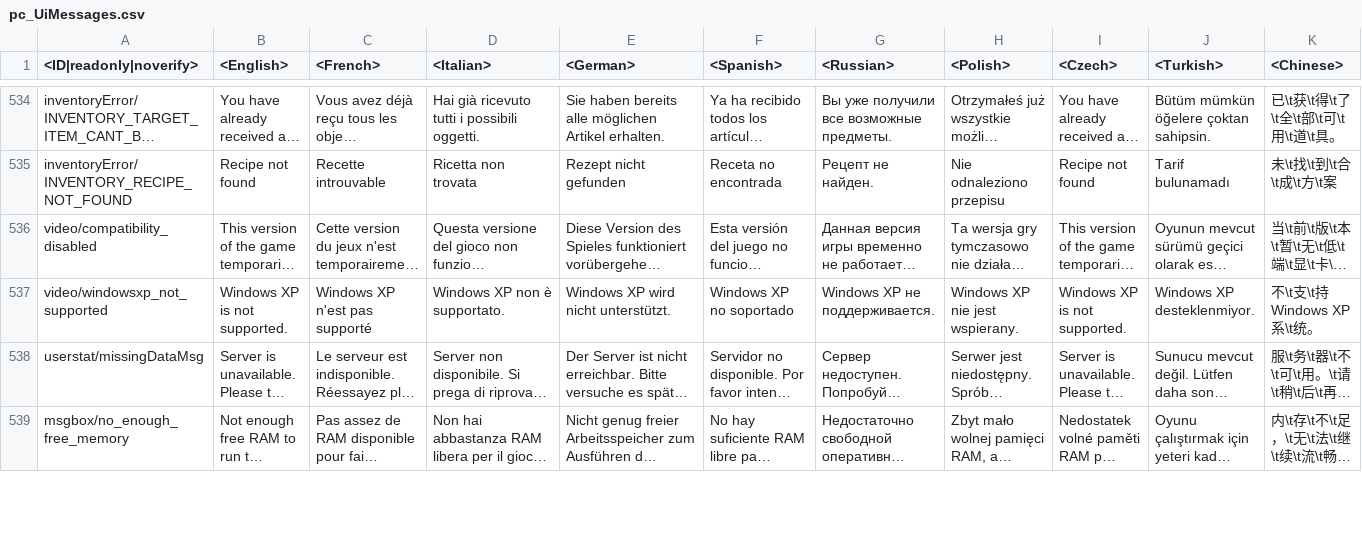
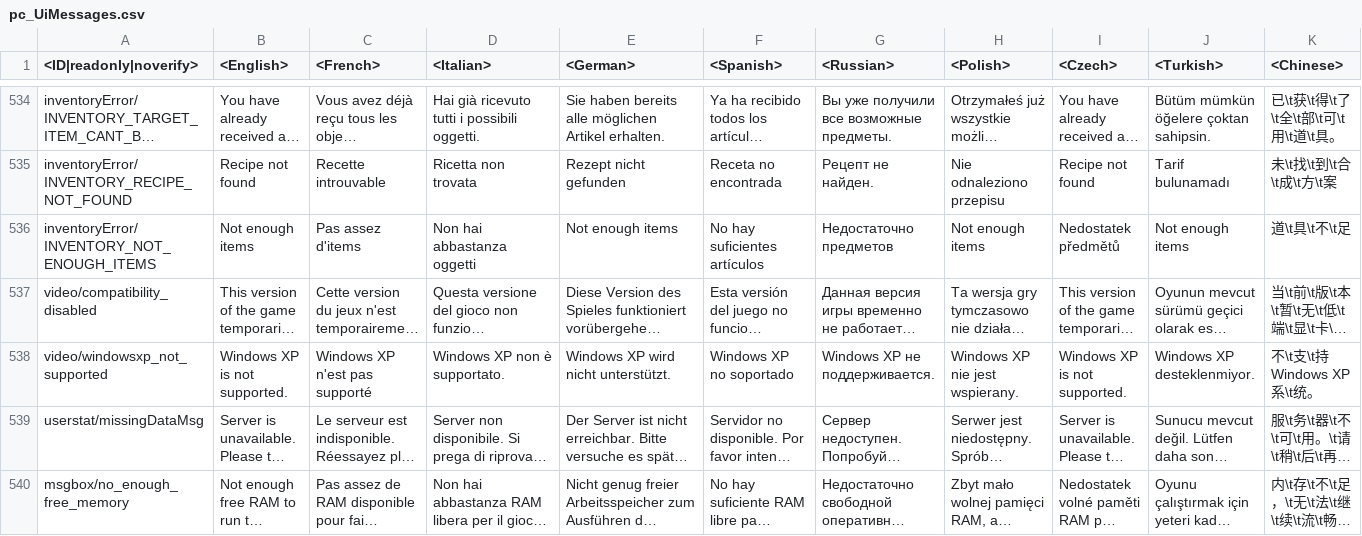
Before and after one commit to leroyonly/warthunder-lang, a CSV file: pc_UiMessages.csv, drawn as a sheet; only a part is shown, gaps mark what is left out; long unchanged cells end in …; rows hold the shown columns only; the diff covers the shown part only; the diff names each change by its address in the sheet, - before the commit and + after, or states it on an @@ line.

```diff
--- a/pc_UiMessages.csv
+++ b/pc_UiMessages.csv
+row 536: inventoryError/INVENTORY_NOT_ENOUGH_ITEMS | Not enough items | Pas assez d'items | Non hai abbastanza oggetti | Not enough items | No hay suficientes artículos | Недостаточно предметов | Not enough items | Nedostatek předmětů | Not enough items | 道\t具\t不\t足
```
Also changed, not shown: 21 edited cells elsewhere in this file, shop.csv, unlocks_attachables.csv, 26 other files.
